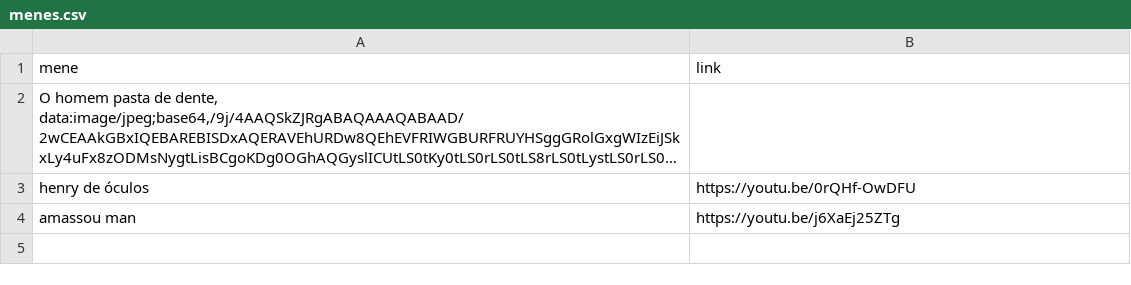
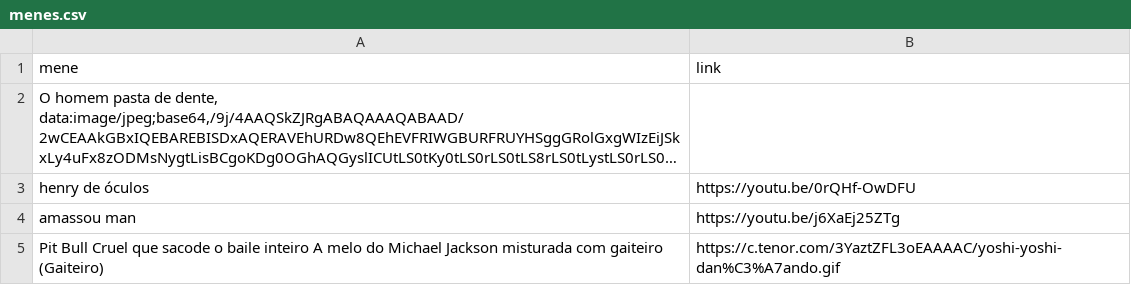
Before and after one commit to CTISM-Prof-Henry/menes-avion-jatinho2, a CSV file: project/menes.csv, drawn as a sheet; long unchanged cells end in ….

Commit message:
adicionei mais menes tipos de carinhas são

```diff
--- a/project/menes.csv
+++ b/project/menes.csv
@@ -4 +4,2 @@ henry de óculos, https://youtu.be/0rQHf-OwDFU
 amassou man, https://youtu.be/j6XaEj25ZTg
+Pit Bull Cruel que sacode o baile inteiro A melo do Michael Jackson misturada com gaiteiro (Gaiteiro), https://c.tenor.com/3YaztZFL3oEAAAAC/yoshi-yoshi-dan%C3%A7ando.gif
```
